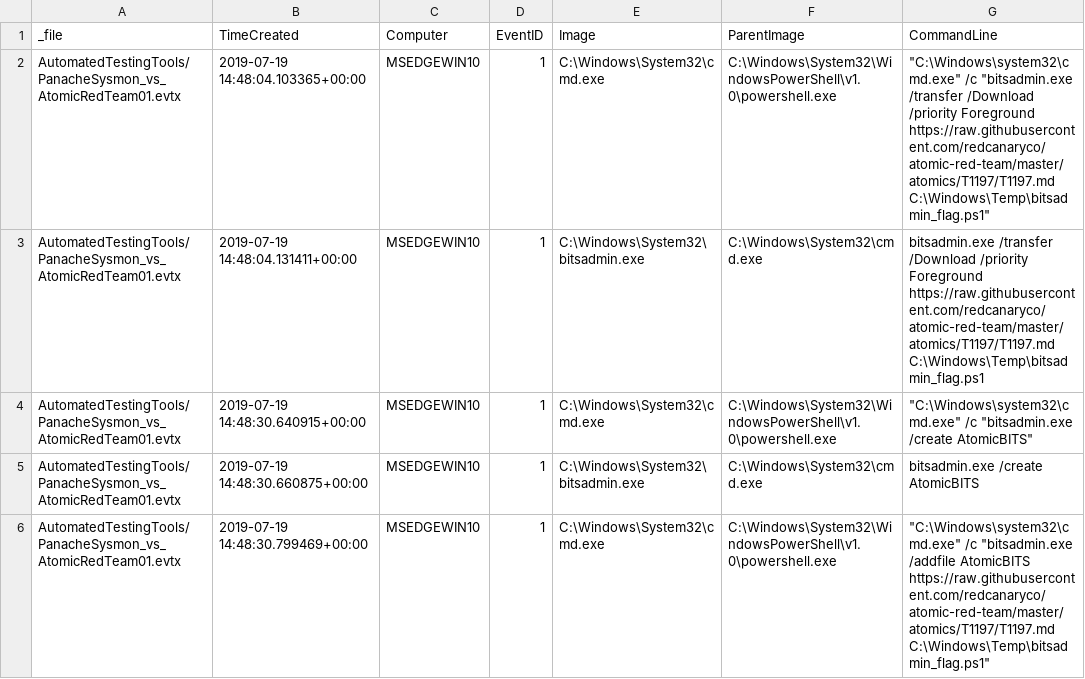
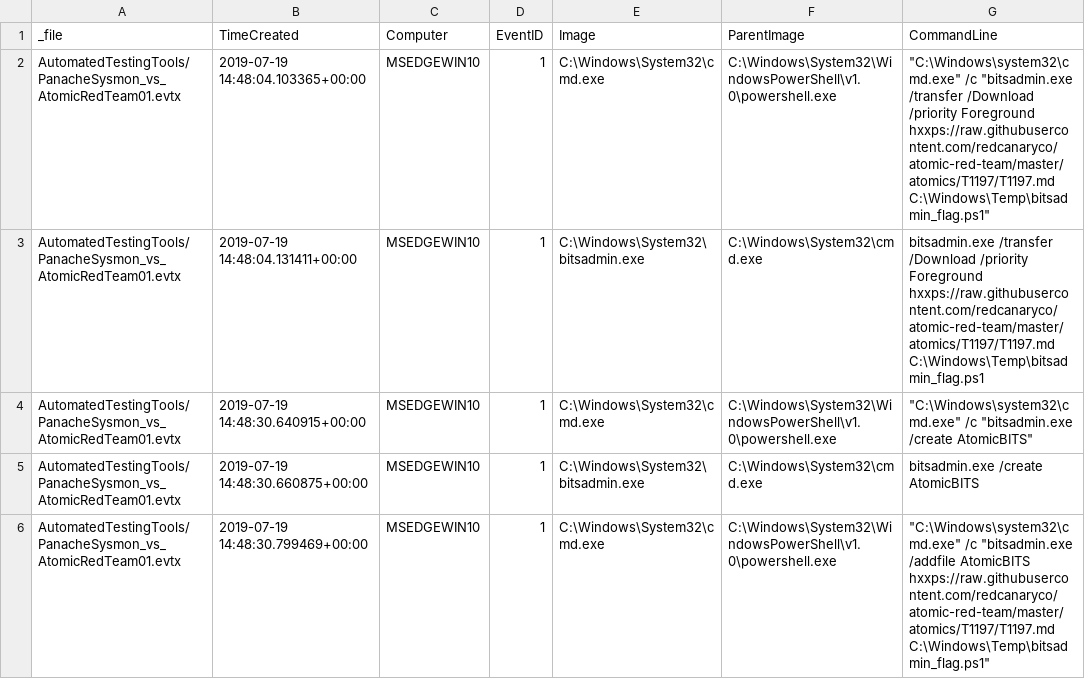
Before and after one commit to rahman56661/cyberion-threatshield, a CSV file: results/evidence/DET-006_bitsadmin_abuse.csv, drawn as a sheet; only a part is shown; the diff covers the shown part only.

```diff
--- a/results/evidence/DET-006_bitsadmin_abuse.csv
+++ b/results/evidence/DET-006_bitsadmin_abuse.csv
@@ -1,6 +1,6 @@
 _file,TimeCreated,Computer,EventID,Image,ParentImage,CommandLine
-AutomatedTestingTools/PanacheSysmon_vs_AtomicRedTeam01.evtx,2019-07-19 14:48:04.103365+00:00,MSEDGEWIN10,1,C:\Windows\System32\cmd.exe,C:\Windows\System32\WindowsPowerShell\v1.0\powershell.exe,"""C:\Windows\system32\cmd.exe"" /c ""bitsadmin.exe  /transfer /Download /priority Foreground https://raw.githubusercontent.com/redcanaryco/atomic-red-team/master/atomics/T1197/T1197.md C:\Windows\Temp\bitsadmin_flag.ps1"""
-AutomatedTestingTools/PanacheSysmon_vs_AtomicRedTeam01.evtx,2019-07-19 14:48:04.131411+00:00,MSEDGEWIN10,1,C:\Windows\System32\bitsadmin.exe,C:\Windows\System32\cmd.exe,bitsadmin.exe   /transfer /Download /priority Foreground https://raw.githubusercontent.com/redcanaryco/atomic-red-team/master/atomics/T1197/T1197.md C:\Windows\Temp\bitsadmin_flag.ps1
+AutomatedTestingTools/PanacheSysmon_vs_AtomicRedTeam01.evtx,2019-07-19 14:48:04.103365+00:00,MSEDGEWIN10,1,C:\Windows\System32\cmd.exe,C:\Windows\System32\WindowsPowerShell\v1.0\powershell.exe,"""C:\Windows\system32\cmd.exe"" /c ""bitsadmin.exe  /transfer /Download /priority Foreground hxxps://raw.githubusercontent.com/redcanaryco/atomic-red-team/master/atomics/T1197/T1197.md C:\Windows\Temp\bitsadmin_flag.ps1"""
+AutomatedTestingTools/PanacheSysmon_vs_AtomicRedTeam01.evtx,2019-07-19 14:48:04.131411+00:00,MSEDGEWIN10,1,C:\Windows\System32\bitsadmin.exe,C:\Windows\System32\cmd.exe,bitsadmin.exe   /transfer /Download /priority Foreground hxxps://raw.githubusercontent.com/redcanaryco/atomic-red-team/master/atomics/T1197/T1197.md C:\Windows\Temp\bitsadmin_flag.ps1
 AutomatedTestingTools/PanacheSysmon_vs_AtomicRedTeam01.evtx,2019-07-19 14:48:30.640915+00:00,MSEDGEWIN10,1,C:\Windows\System32\cmd.exe,C:\Windows\System32\WindowsPowerShell\v1.0\powershell.exe,"""C:\Windows\system32\cmd.exe"" /c ""bitsadmin.exe /create AtomicBITS"""
 AutomatedTestingTools/PanacheSysmon_vs_AtomicRedTeam01.evtx,2019-07-19 14:48:30.660875+00:00,MSEDGEWIN10,1,C:\Windows\System32\bitsadmin.exe,C:\Windows\System32\cmd.exe,bitsadmin.exe  /create AtomicBITS
-AutomatedTestingTools/PanacheSysmon_vs_AtomicRedTeam01.evtx,2019-07-19 14:48:30.799469+00:00,MSEDGEWIN10,1,C:\Windows\System32\cmd.exe,C:\Windows\System32\WindowsPowerShell\v1.0\powershell.exe,"""C:\Windows\system32\cmd.exe"" /c ""bitsadmin.exe /addfile AtomicBITS https://raw.githubusercontent.com/redcanaryco/atomic-red-team/master/atomics/T1197/T1197.md C:\Windows\Temp\bitsadmin_flag.ps1"""
+AutomatedTestingTools/PanacheSysmon_vs_AtomicRedTeam01.evtx,2019-07-19 14:48:30.799469+00:00,MSEDGEWIN10,1,C:\Windows\System32\cmd.exe,C:\Windows\System32\WindowsPowerShell\v1.0\powershell.exe,"""C:\Windows\system32\cmd.exe"" /c ""bitsadmin.exe /addfile AtomicBITS hxxps://raw.githubusercontent.com/redcanaryco/atomic-red-team/master/atomics/T1197/T1197.md C:\Windows\Temp\bitsadmin_flag.ps1"""
```
Also changed, not shown: 3 edited cells elsewhere in this file, results/evidence/COR-004_bitsadmin_abuse_corr.csv, results/evidence/DET-004_regsvr32_scriptlet_exec.csv, 37 other files.
